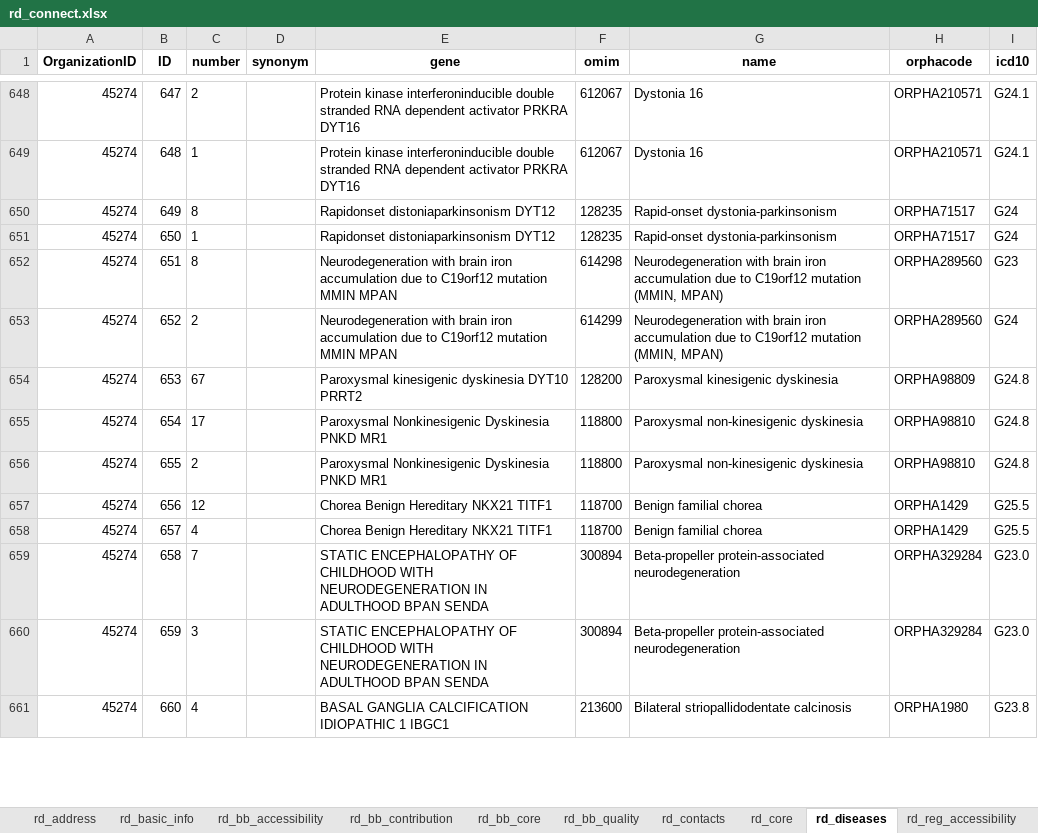
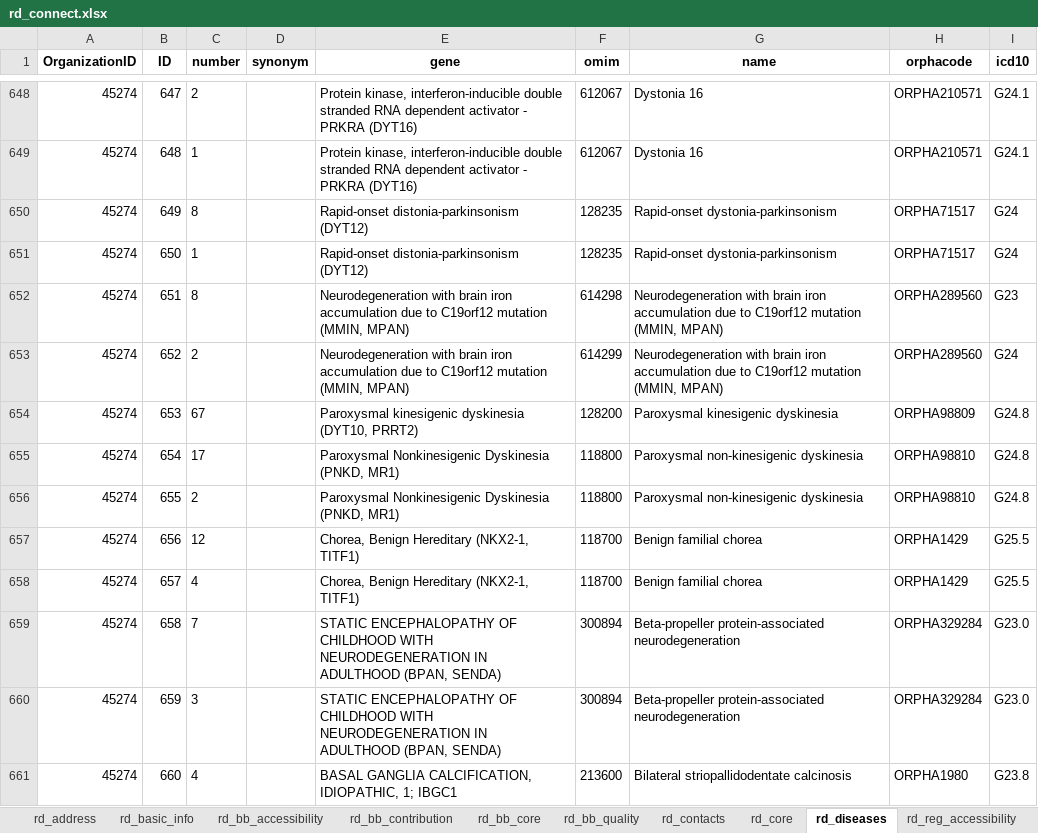
Before and after one commit to svituz/dev-molgenis-app-rd-finder, an Excel workbook: rd_connect.xlsx, sheet rd_diseases, drawn as a sheet; only a part is shown, gaps mark what is left out; values as stored, in another font and other column widths than the file's, no borders; the diff covers the shown part only; the diff names each change by its address in the sheet, - before the commit and + after, or states it on an @@ line.

Commit message:
gene signs

```diff
--- a/rd_connect.xlsx (sheet rd_diseases)
+++ b/rd_connect.xlsx (sheet rd_diseases)
-E648:E649 (gene): Protein kinase interferoninducible double stranded RNA dependent activator PRKRA DYT16
+E648:E649 (gene): Protein kinase, interferon-inducible double stranded RNA dependent activator - PRKRA (DYT16)
-E650:E651 (gene): Rapidonset distoniaparkinsonism DYT12
+E650:E651 (gene): Rapid-onset distonia-parkinsonism (DYT12)
-E652:E653 (gene): …C19orf12 mutation MMIN MPAN
+E652:E653 (gene): …C19orf12 mutation (MMIN, MPAN)
-E654 (gene): …kinesigenic dyskinesia DYT10 PRRT2
+E654 (gene): …kinesigenic dyskinesia (DYT10, PRRT2)
-E655:E656 (gene): …Nonkinesigenic Dyskinesia PNKD MR1
+E655:E656 (gene): …Nonkinesigenic Dyskinesia (PNKD, MR1)
-E657:E658 (gene): Chorea Benign Hereditary NKX21 TITF1
+E657:E658 (gene): Chorea, Benign Hereditary (NKX2-1, TITF1)
-E659:E660 (gene): …IN ADULTHOOD BPAN SENDA
+E659:E660 (gene): …IN ADULTHOOD (BPAN, SENDA)
-E661 (gene): BASAL GANGLIA CALCIFICATION IDIOPATHIC 1 IBGC1
+E661 (gene): BASAL GANGLIA CALCIFICATION, IDIOPATHIC, 1; IBGC1
```
Also changed, not shown: 507 edited cells elsewhere in this sheet, 2 other files.
